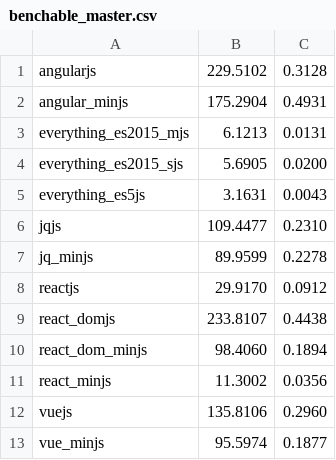
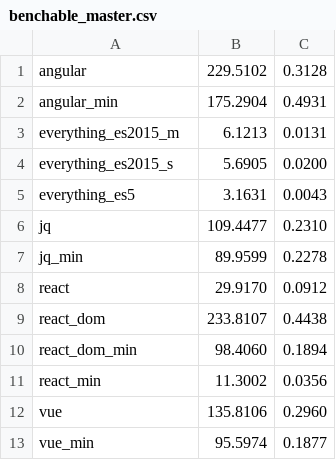
Before and after one commit to rusty-ecma/RESS, a CSV file: benchable_master.csv, drawn as a sheet.

Commit message:
remove bad file extension from names

```diff
--- a/benchable_master.csv
+++ b/benchable_master.csv
@@ -1,13 +1,13 @@
-angularjs,229.5102,0.3128
-angular_minjs,175.2904,0.4931
-everything_es2015_mjs,6.1213,0.0131
-everything_es2015_sjs,5.6905,0.0200
-everything_es5js,3.1631,0.0043
-jqjs,109.4477,0.2310
-jq_minjs,89.9599,0.2278
-reactjs,29.9170,0.0912
-react_domjs,233.8107,0.4438
-react_dom_minjs,98.4060,0.1894
-react_minjs,11.3002,0.0356
-vuejs,135.8106,0.2960
-vue_minjs,95.5974,0.1877
+angular,229.5102,0.3128
+angular_min,175.2904,0.4931
+everything_es2015_m,6.1213,0.0131
+everything_es2015_s,5.6905,0.0200
+everything_es5,3.1631,0.0043
+jq,109.4477,0.2310
+jq_min,89.9599,0.2278
+react,29.9170,0.0912
+react_dom,233.8107,0.4438
+react_dom_min,98.4060,0.1894
+react_min,11.3002,0.0356
+vue,135.8106,0.2960
+vue_min,95.5974,0.1877
```
